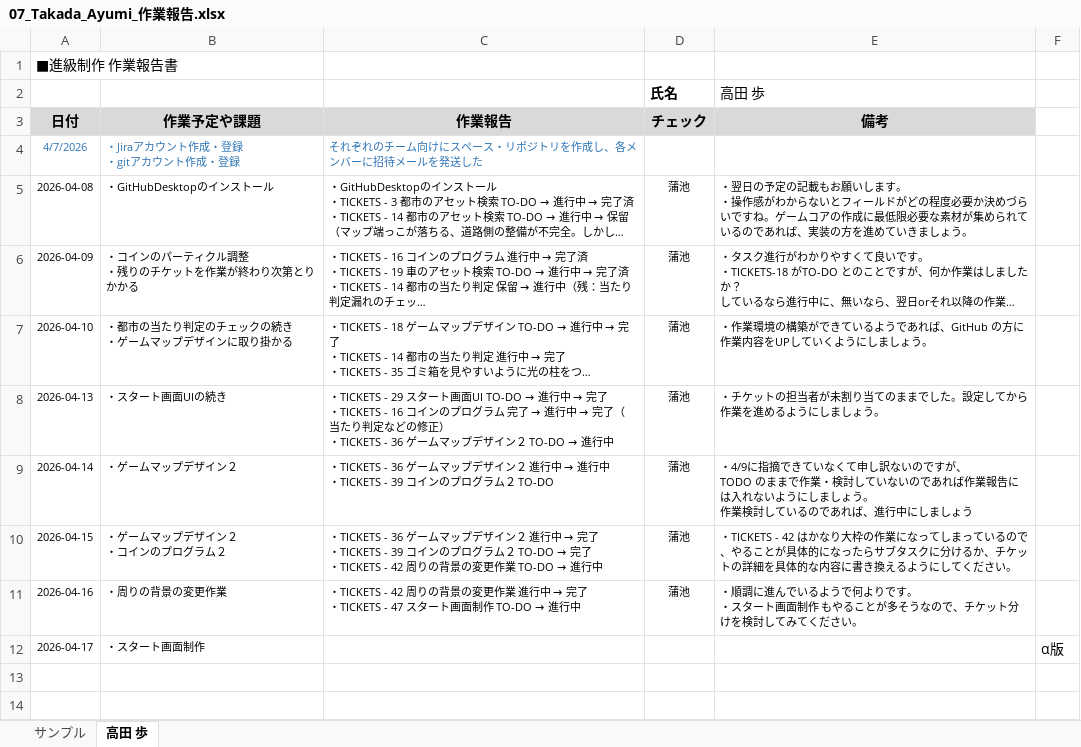
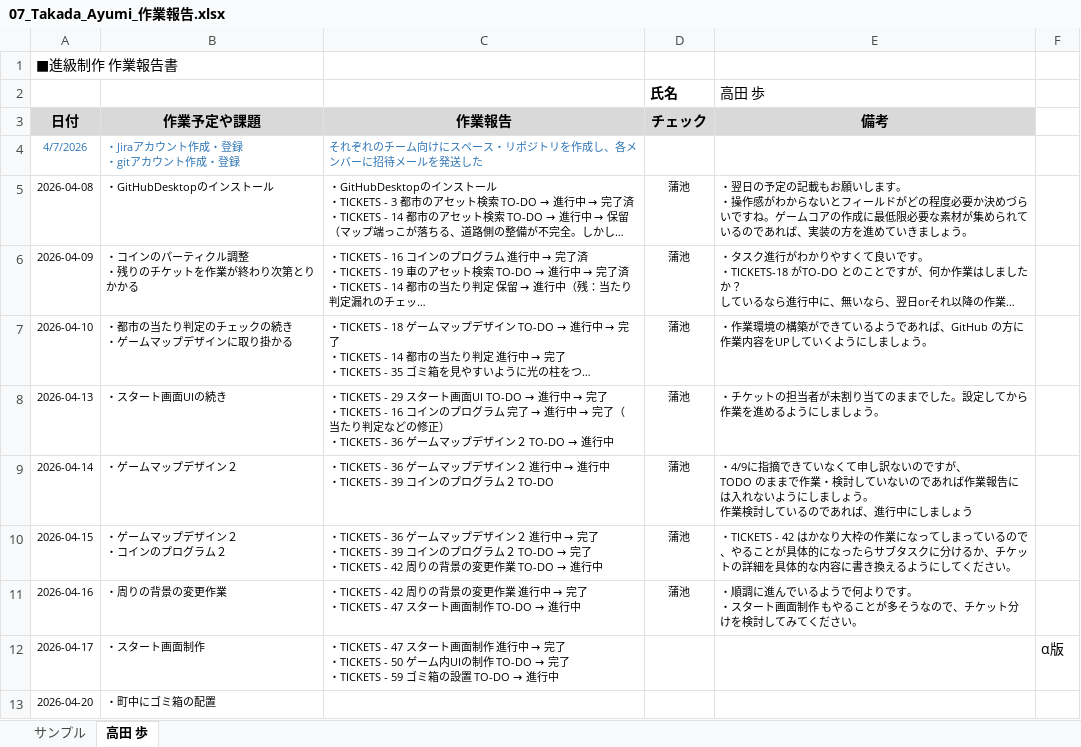
Before and after one commit to MasayaKAMACHI-o-hara/assignment2-uic-tickets, an Excel workbook: Reports/07_Takada_Ayumi_作業報告.xlsx, sheet 高田 歩, drawn as a sheet; long unchanged cells end in …; values as stored, in another font and other column widths than the file's, no borders; ↵ is a line break in a cell; the diff names each change by its address in the sheet, - before the commit and + after, or states it on an @@ line.

Commit message:
作業報告

```diff
--- a/Reports/07_Takada_Ayumi_作業報告.xlsx (sheet 高田 歩)
+++ b/Reports/07_Takada_Ayumi_作業報告.xlsx (sheet 高田 歩)
@@ C12 (作業報告): (empty) → ・TICKETS - 47 スタート画面制作 進行中 → 完了 ↵ ・TICKETS - 50 ゲーム内UIの制作 TO-DO → 完了 ↵ ・TICKETS - 59 ゴミ箱の設置 TO-DO → 進行中 @@
+row 13: 2026-04-20 | ・町中にゴミ箱の配置
```
